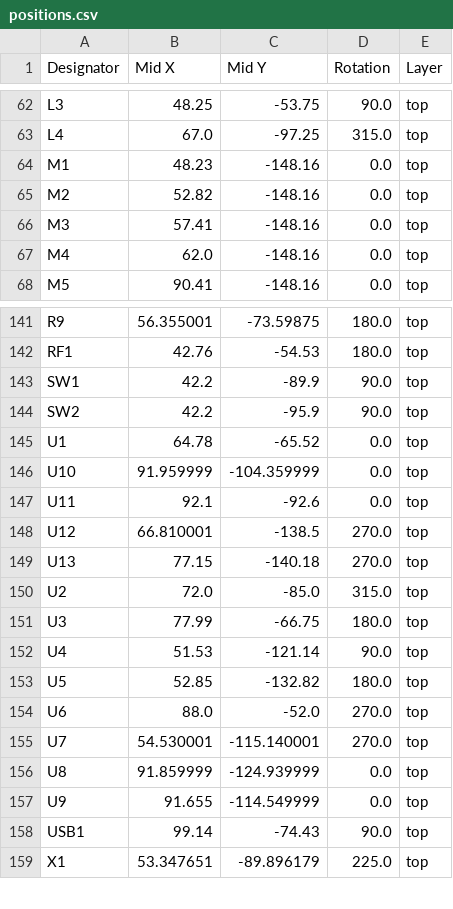
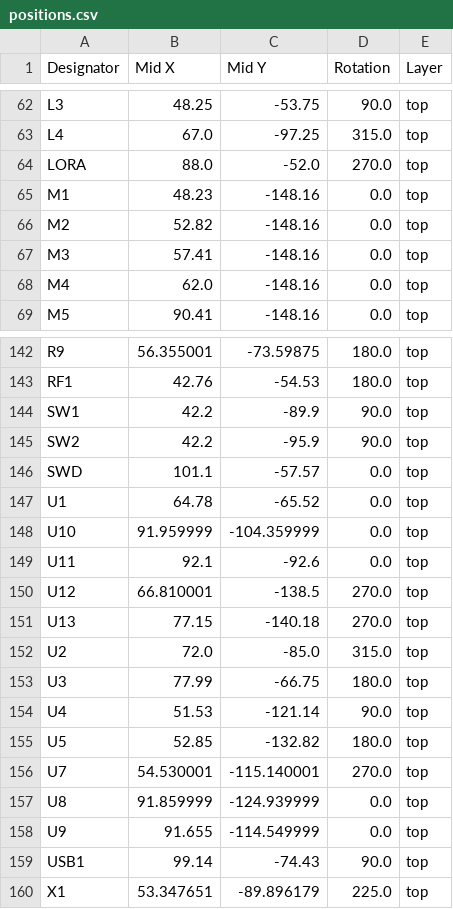
Before and after one commit to kian-cheng/Advanced-Flight-Computer, a CSV file: Hardware/production/positions.csv, drawn as a sheet; only a part is shown, gaps mark what is left out.

```diff
--- a/Hardware/production/positions.csv
+++ b/Hardware/production/positions.csv
@@ -63,2 +63,3 @@ L3,48.25,-53.75,90.0,top
 L4,67.0,-97.25,315.0,top
+LORA,88.0,-52.0,270.0,top
 M1,48.23,-148.16,0.0,top
@@ -144,2 +145,3 @@ SW1,42.2,-89.9,90.0,top
 SW2,42.2,-95.9,90.0,top
+SWD,101.1,-57.57,0.0,top
 U1,64.78,-65.52,0.0,top
@@ -153,3 +155,2 @@ U4,51.53,-121.14,90.0,top
 U5,52.85,-132.82,180.0,top
-U6,88.0,-52.0,270.0,top
 U7,54.530001,-115.140001,270.0,top
```
Also changed, not shown: Hardware/production/bom.csv, Hardware/production/designators.csv, 57 other files.
